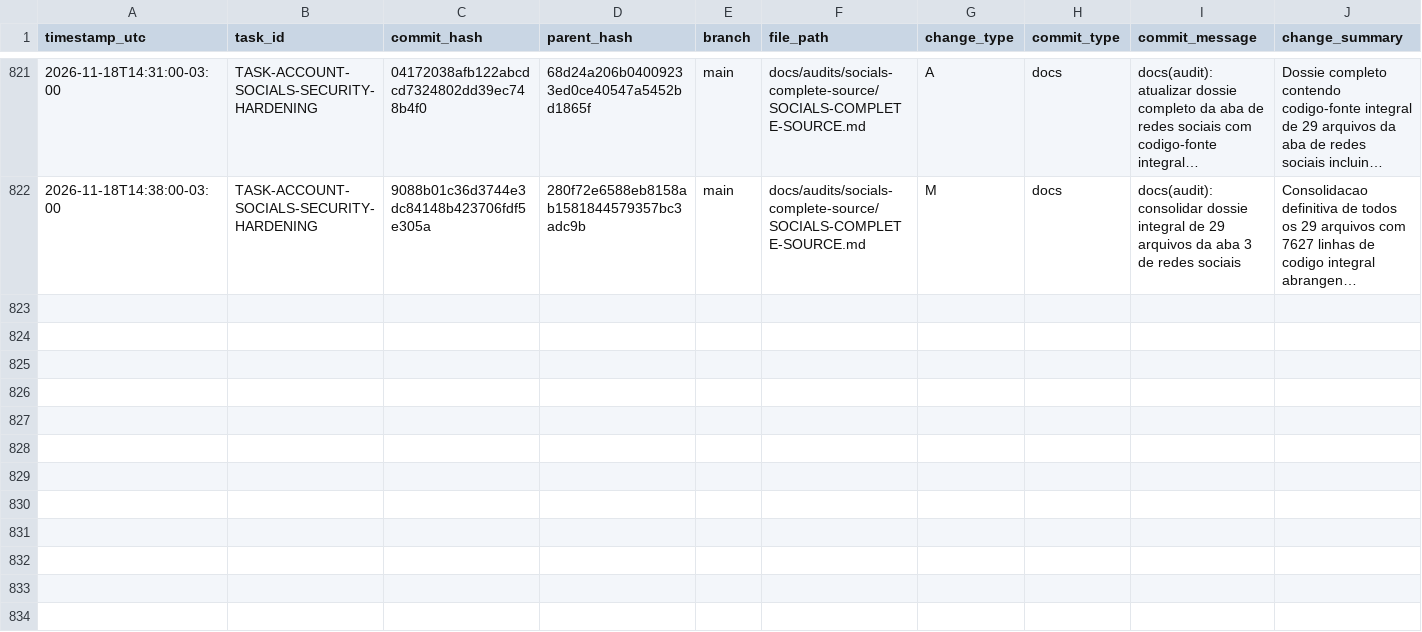
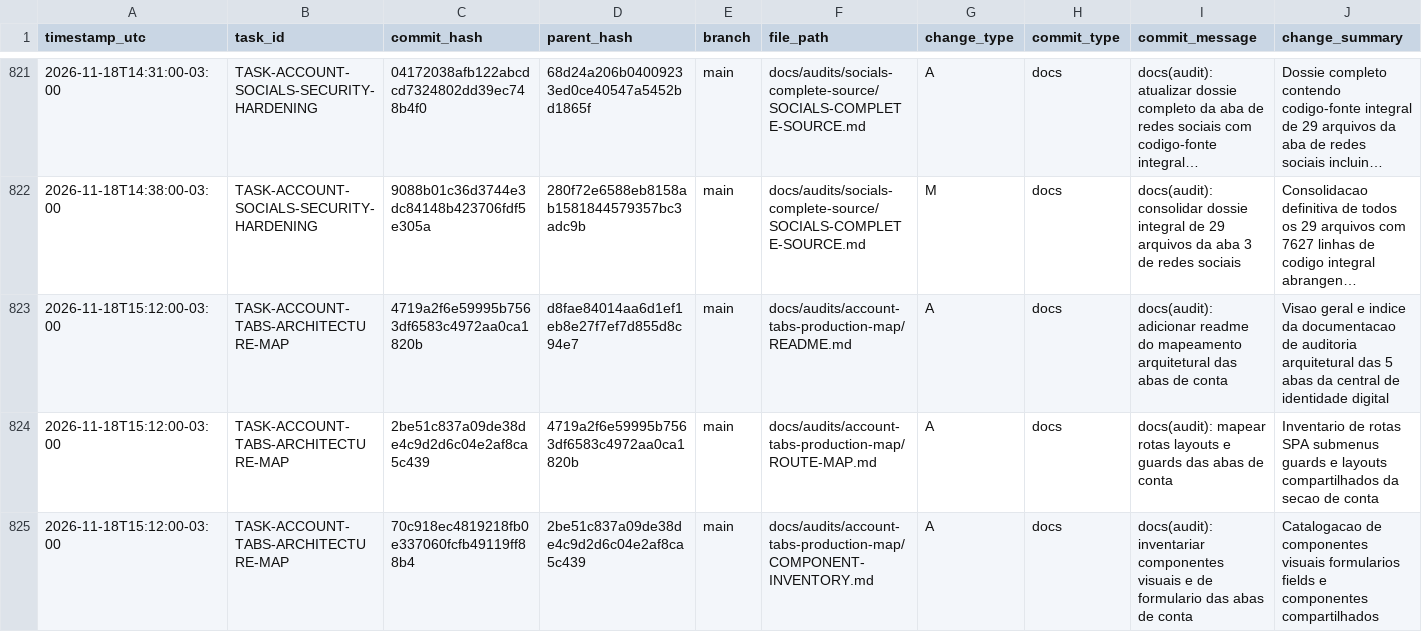
Before and after one commit to ASPPIBRA-DAO/DevOS-Desktop, a CSV file: audit/git-change-log.csv, drawn as a sheet; only a part is shown, gaps mark what is left out; long unchanged cells end in …; rows hold the shown columns only; the diff covers the shown part only; the diff names each change by its address in the sheet, - before the commit and + after, or states it on an @@ line.

Commit message:
docs(audit): registrar transacoes atomicas do mapeamento arquitetural em git-change-log.csv

```diff
--- a/audit/git-change-log.csv
+++ b/audit/git-change-log.csv
+row 823: 2026-11-18T15:12:00-03:00 | TASK-ACCOUNT-TABS-ARCHITECTURE-MAP | 4719a2f6e59995b7563df6583c4972aa0ca1820b | d8fae84014aa6d1ef1eb8e27f7ef7d855d8c94e7 | main | docs/audits/account-tabs-production-map/README.md | A | docs | docs(audit): adicionar readme do mapeamento arquitetural das abas de conta | Visao geral e indice da documentacao de auditoria arquitetural das 5 abas da central de identidade digital
+row 824: 2026-11-18T15:12:00-03:00 | TASK-ACCOUNT-TABS-ARCHITECTURE-MAP | 2be51c837a09de38de4c9d2d6c04e2af8ca5c439 | 4719a2f6e59995b7563df6583c4972aa0ca1820b | main | docs/audits/account-tabs-production-map/ROUTE-MAP.md | A | docs | docs(audit): mapear rotas layouts e guards das abas de conta | Inventario de rotas SPA submenus guards e layouts compartilhados da secao de conta
+row 825: 2026-11-18T15:12:00-03:00 | TASK-ACCOUNT-TABS-ARCHITECTURE-MAP | 70c918ec4819218fb0e337060fcfb49119ff88b4 | 2be51c837a09de38de4c9d2d6c04e2af8ca5c439 | main | docs/audits/account-tabs-production-map/COMPONENT-INVENTORY.md | A | docs | docs(audit): inventariar componentes visuais e de formulario das abas de conta | Catalogacao de componentes visuais formularios fields e componentes compartilhados
```
Also changed, not shown: 9 added rows elsewhere in this file.
